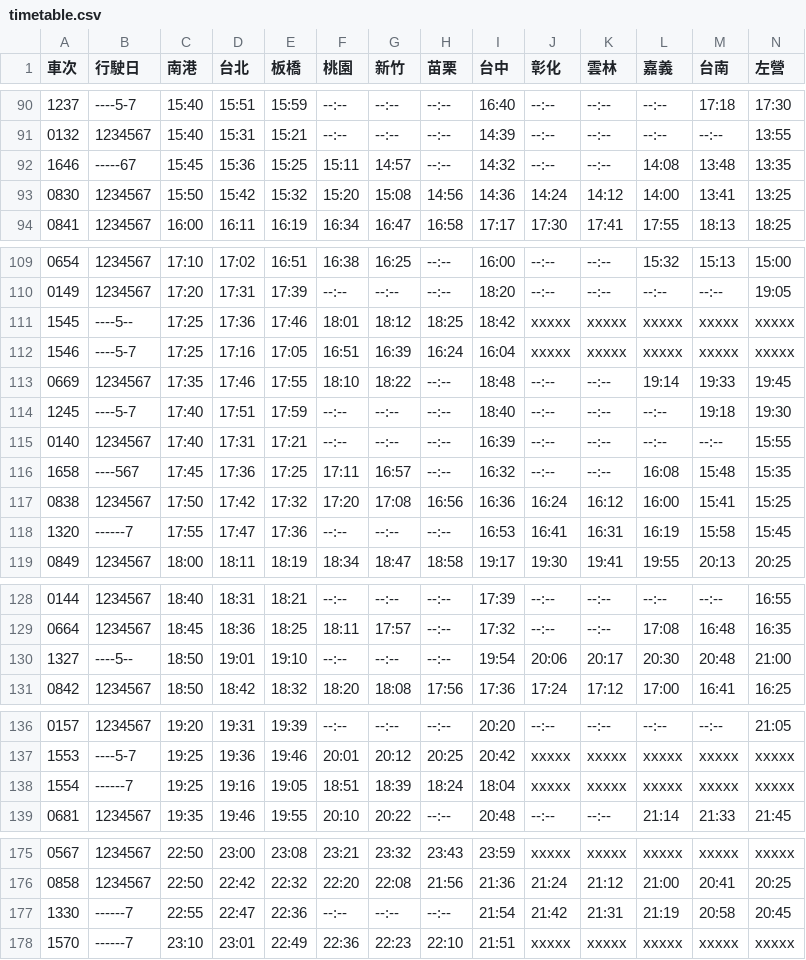
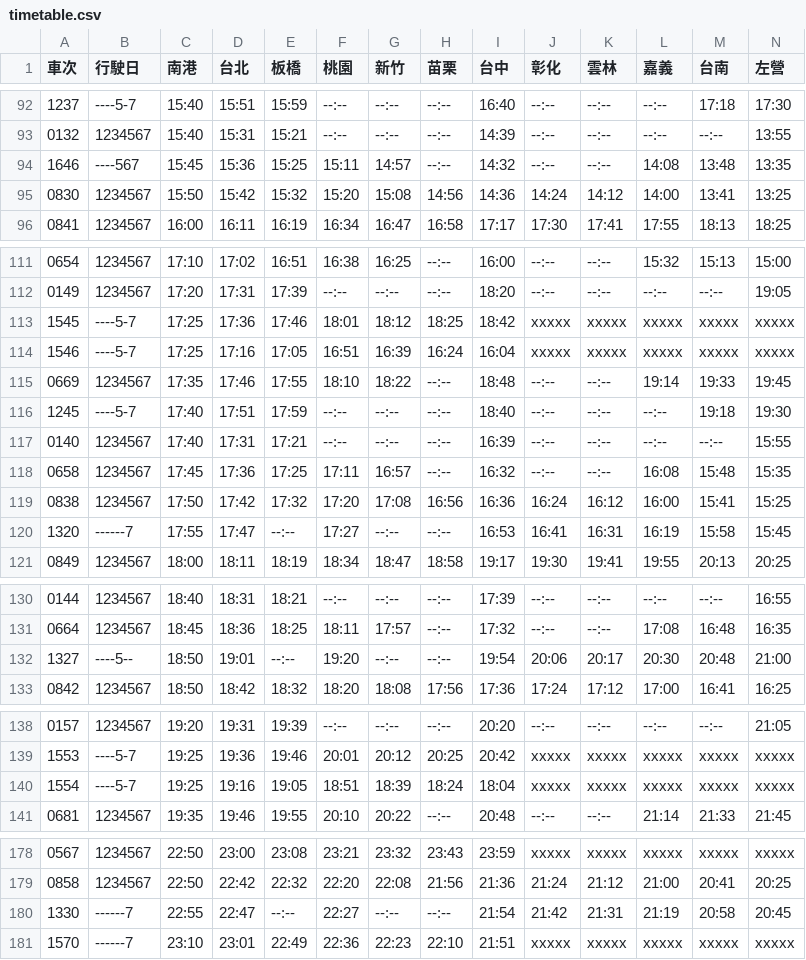
Before and after one commit to repeat/taiwan-high-speed-rail-timetable, a CSV file: timetable.csv, drawn as a sheet; only a part is shown, gaps mark what is left out; the diff covers the shown part only.

```diff
--- a/timetable.csv
+++ b/timetable.csv
@@ -91,3 +93,3 @@
 0132,1234567,15:40,15:31,15:21,--:--,--:--,--:--,14:39,--:--,--:--,--:--,--:--,13:55
-1646,-----67,15:45,15:36,15:25,15:11,14:57,--:--,14:32,--:--,--:--,14:08,13:48,13:35
+1646,----567,15:45,15:36,15:25,15:11,14:57,--:--,14:32,--:--,--:--,14:08,13:48,13:35
 0830,1234567,15:50,15:42,15:32,15:20,15:08,14:56,14:36,14:24,14:12,14:00,13:41,13:25
@@ -110,3 +112,3 @@
 0149,1234567,17:20,17:31,17:39,--:--,--:--,--:--,18:20,--:--,--:--,--:--,--:--,19:05
-1545,----5--,17:25,17:36,17:46,18:01,18:12,18:25,18:42,xxxxx,xxxxx,xxxxx,xxxxx,xxxxx
+1545,----5-7,17:25,17:36,17:46,18:01,18:12,18:25,18:42,xxxxx,xxxxx,xxxxx,xxxxx,xxxxx
 1546,----5-7,17:25,17:16,17:05,16:51,16:39,16:24,16:04,xxxxx,xxxxx,xxxxx,xxxxx,xxxxx
@@ -115,5 +117,5 @@
 0140,1234567,17:40,17:31,17:21,--:--,--:--,--:--,16:39,--:--,--:--,--:--,--:--,15:55
-1658,----567,17:45,17:36,17:25,17:11,16:57,--:--,16:32,--:--,--:--,16:08,15:48,15:35
+0658,1234567,17:45,17:36,17:25,17:11,16:57,--:--,16:32,--:--,--:--,16:08,15:48,15:35
 0838,1234567,17:50,17:42,17:32,17:20,17:08,16:56,16:36,16:24,16:12,16:00,15:41,15:25
-1320,------7,17:55,17:47,17:36,--:--,--:--,--:--,16:53,16:41,16:31,16:19,15:58,15:45
+1320,------7,17:55,17:47,--:--,17:27,--:--,--:--,16:53,16:41,16:31,16:19,15:58,15:45
 0849,1234567,18:00,18:11,18:19,18:34,18:47,18:58,19:17,19:30,19:41,19:55,20:13,20:25
@@ -129,3 +131,3 @@
 0664,1234567,18:45,18:36,18:25,18:11,17:57,--:--,17:32,--:--,--:--,17:08,16:48,16:35
-1327,----5--,18:50,19:01,19:10,--:--,--:--,--:--,19:54,20:06,20:17,20:30,20:48,21:00
+1327,----5--,18:50,19:01,--:--,19:20,--:--,--:--,19:54,20:06,20:17,20:30,20:48,21:00
 0842,1234567,18:50,18:42,18:32,18:20,18:08,17:56,17:36,17:24,17:12,17:00,16:41,16:25
@@ -137,3 +139,3 @@
 1553,----5-7,19:25,19:36,19:46,20:01,20:12,20:25,20:42,xxxxx,xxxxx,xxxxx,xxxxx,xxxxx
-1554,------7,19:25,19:16,19:05,18:51,18:39,18:24,18:04,xxxxx,xxxxx,xxxxx,xxxxx,xxxxx
+1554,----5-7,19:25,19:16,19:05,18:51,18:39,18:24,18:04,xxxxx,xxxxx,xxxxx,xxxxx,xxxxx
 0681,1234567,19:35,19:46,19:55,20:10,20:22,--:--,20:48,--:--,--:--,21:14,21:33,21:45
@@ -176,3 +179,3 @@
 0858,1234567,22:50,22:42,22:32,22:20,22:08,21:56,21:36,21:24,21:12,21:00,20:41,20:25
-1330,------7,22:55,22:47,22:36,--:--,--:--,--:--,21:54,21:42,21:31,21:19,20:58,20:45
+1330,------7,22:55,22:47,--:--,22:27,--:--,--:--,21:54,21:42,21:31,21:19,20:58,20:45
 1570,------7,23:10,23:01,22:49,22:36,22:23,22:10,21:51,xxxxx,xxxxx,xxxxx,xxxxx,xxxxx
```
Also changed, not shown: 3 added rows and 8 edited cells elsewhere in this file, northbound.csv, southbound.csv.
